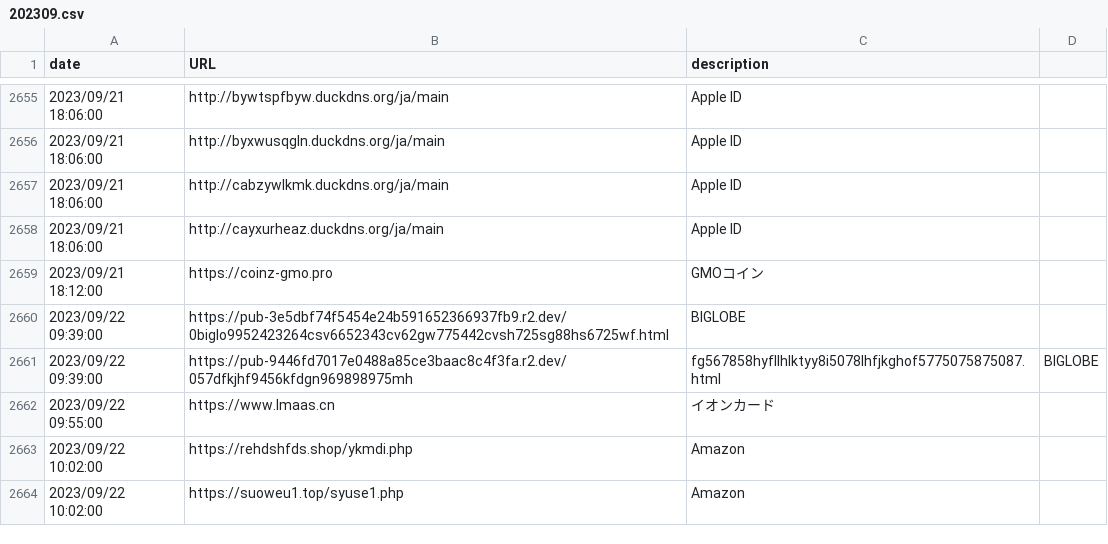
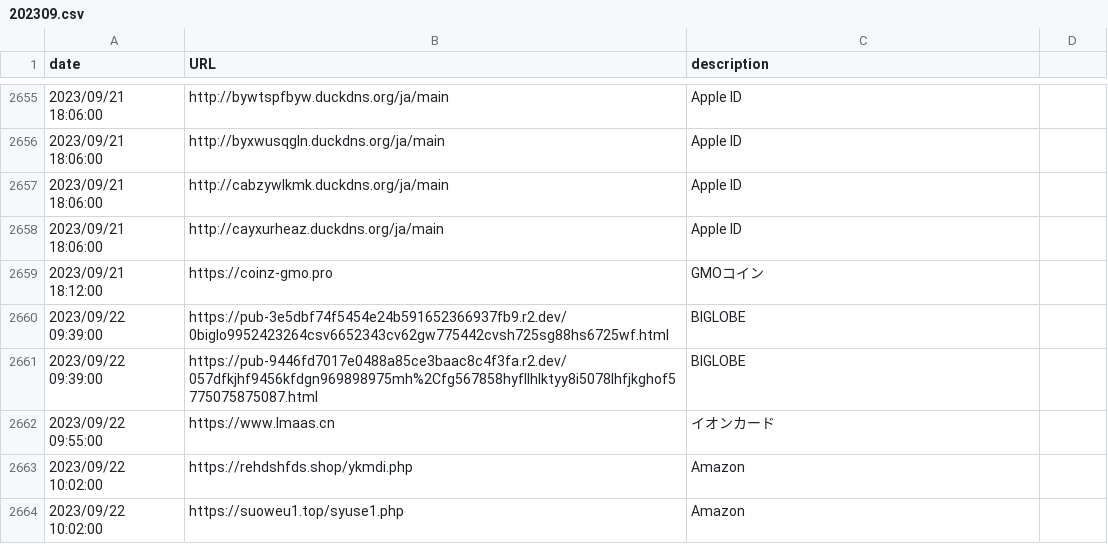
Before and after one commit to JPCERTCC/phishurl-list, a CSV file: 2023/202309.csv, drawn as a sheet; only a part is shown, gaps mark what is left out; removed rows and columns are numbered as before the commit, all else as after; the diff names each change by its address in the sheet, - before the commit and + after, or states it on an @@ line.

```diff
--- a/2023/202309.csv
+++ b/2023/202309.csv
-row 2661: 2023/09/22 09:39:00 | https://pub-9446fd7017e0488a85ce3baac8c4f3fa.r2.dev/057dfkjhf9456kfdgn969898975mh | fg567858hyfllhlktyy8i5078lhfjkghof5775075875087.html | BIGLOBE
+row 2661: 2023/09/22 09:39:00 | https://pub-9446fd7017e0488a85ce3baac8c4f3fa.r2.dev/057dfkjhf9456kfdgn969898975mh%2Cfg567858hyfllhlktyy8i5078lhfjkghof5775075875087.html | BIGLOBE
```
Also changed, not shown: 2023/202308.csv.
